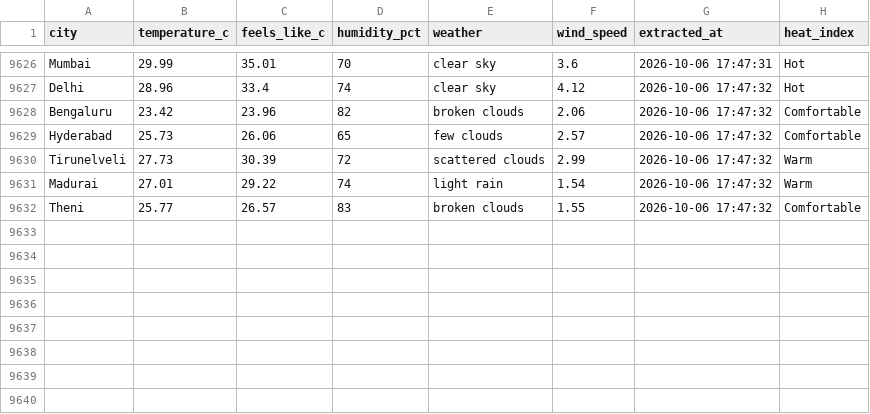
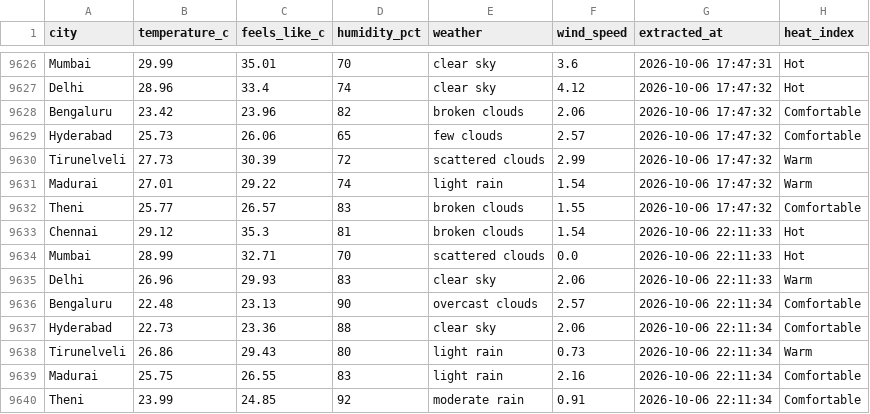
Before and after one commit to muthukarthiksrk/de-journey, a CSV file: India_Weather_Major_Cities.csv, drawn as a sheet; only a part is shown, gaps mark what is left out; the diff names each change by its address in the sheet, - before the commit and + after, or states it on an @@ line.

```diff
--- a/India_Weather_Major_Cities.csv
+++ b/India_Weather_Major_Cities.csv
+row 9633: Chennai | 29.12 | 35.3 | 81 | broken clouds | 1.54 | 2026-10-06 22:11:33 | Hot
+row 9634: Mumbai | 28.99 | 32.71 | 70 | scattered clouds | 0.0 | 2026-10-06 22:11:33 | Hot
+row 9635: Delhi | 26.96 | 29.93 | 83 | clear sky | 2.06 | 2026-10-06 22:11:33 | Warm
+row 9636: Bengaluru | 22.48 | 23.13 | 90 | overcast clouds | 2.57 | 2026-10-06 22:11:34 | Comfortable
+row 9637: Hyderabad | 22.73 | 23.36 | 88 | clear sky | 2.06 | 2026-10-06 22:11:34 | Comfortable
+row 9638: Tirunelveli | 26.86 | 29.43 | 80 | light rain | 0.73 | 2026-10-06 22:11:34 | Warm
+row 9639: Madurai | 25.75 | 26.55 | 83 | light rain | 2.16 | 2026-10-06 22:11:34 | Comfortable
+row 9640: Theni | 23.99 | 24.85 | 92 | moderate rain | 0.91 | 2026-10-06 22:11:34 | Comfortable
```
